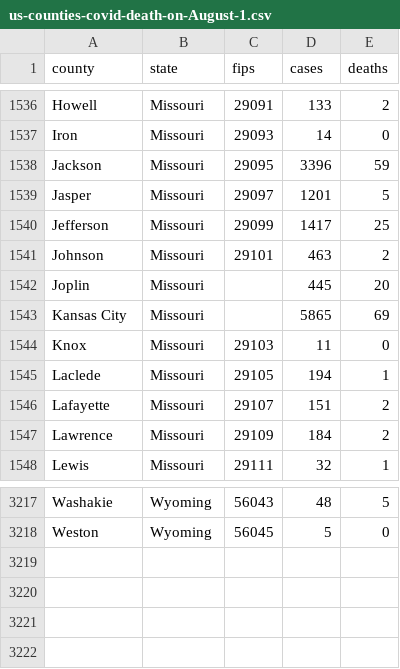
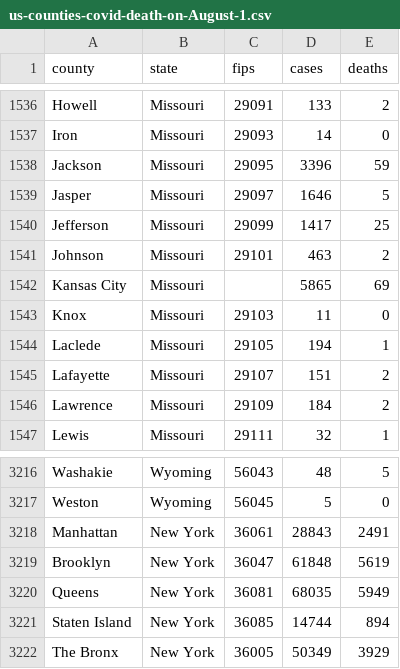
Before and after one commit to BigRoss707/CS_6140_Final_Project, a CSV file: data/us-counties-covid-death-on-August-1.csv, drawn as a sheet; only a part is shown, gaps mark what is left out.

Commit message:
Fix issues with New York Data

```diff
--- a/data/us-counties-covid-death-on-August-1.csv
+++ b/data/us-counties-covid-death-on-August-1.csv
@@ -1538,6 +1538,5 @@ Iron,Missouri,29093,14,0
 Jackson,Missouri,29095,3396,59
-Jasper,Missouri,29097,1201,5
+Jasper,Missouri,29097,1646,5
 Jefferson,Missouri,29099,1417,25
 Johnson,Missouri,29101,463,2
-Joplin,Missouri,,445,20
 Kansas City,Missouri,,5865,69
@@ -3218 +3217,6 @@ Washakie,Wyoming,56043,48,5
 Weston,Wyoming,56045,5,0
+Manhattan,New York,36061,28843,2491
+Brooklyn,New York,36047,61848,5619
+Queens,New York,36081,68035,5949
+Staten Island,New York,36085,14744,894
+The Bronx,New York,36005,50349,3929
```
Also changed, not shown: 4 other files.
